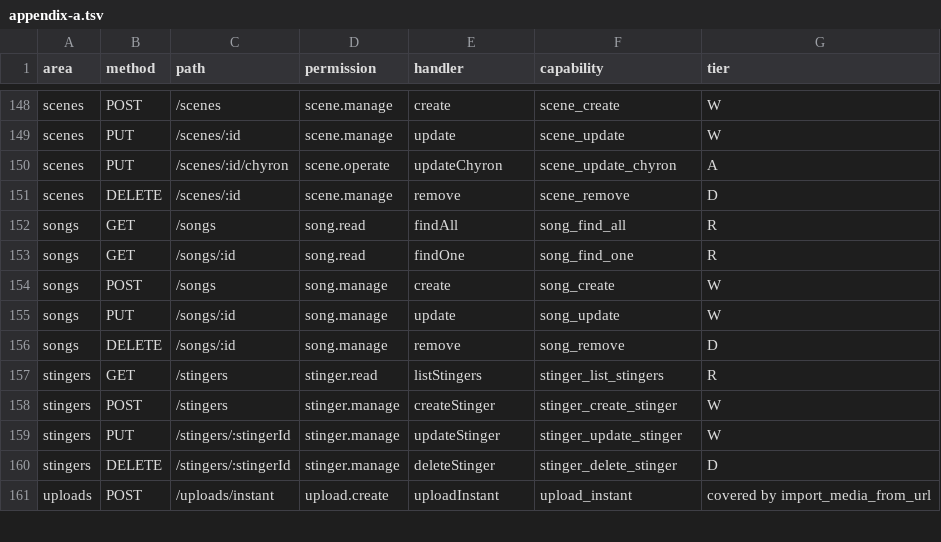
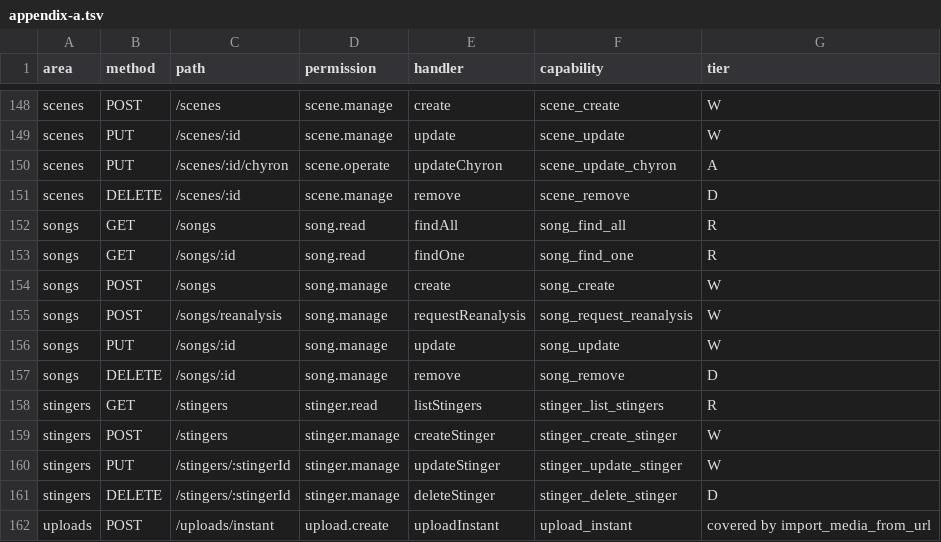
Before and after one commit to gaulatti/alcantara, a TSV file: backend/src/mcp/appendix-a.tsv, drawn as a sheet; only a part is shown, gaps mark what is left out; the diff names each change by its address in the sheet, - before the commit and + after, or states it on an @@ line.

```diff
--- a/backend/src/mcp/appendix-a.tsv
+++ b/backend/src/mcp/appendix-a.tsv
+row 155: songs | POST | /songs/reanalysis | song.manage | requestReanalysis | song_request_reanalysis | W
```
Also changed, not shown: 22 other files.
